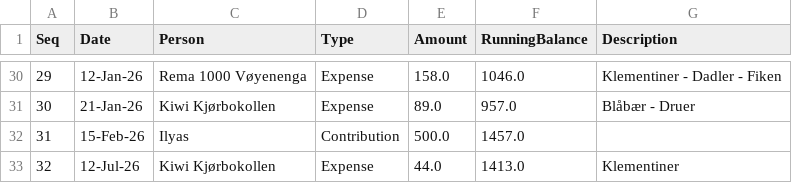
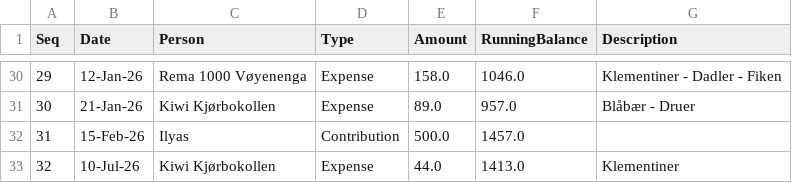
Before and after one commit to aakshirwany/tracker, a CSV file: data.csv, drawn as a sheet; only a part is shown, gaps mark what is left out.

Commit message:
Update tracker data

```diff
--- a/data.csv
+++ b/data.csv
@@ -32,2 +32,2 @@ Seq,Date,Person,Type,Amount,RunningBalance,Description
 31,15-Feb-26,Ilyas,Contribution,500.0,1457.0,
-32,12-Jul-26,Kiwi Kjørbokollen,Expense,44.0,1413.0,Klementiner
+32,10-Jul-26,Kiwi Kjørbokollen,Expense,44.0,1413.0,Klementiner
```
